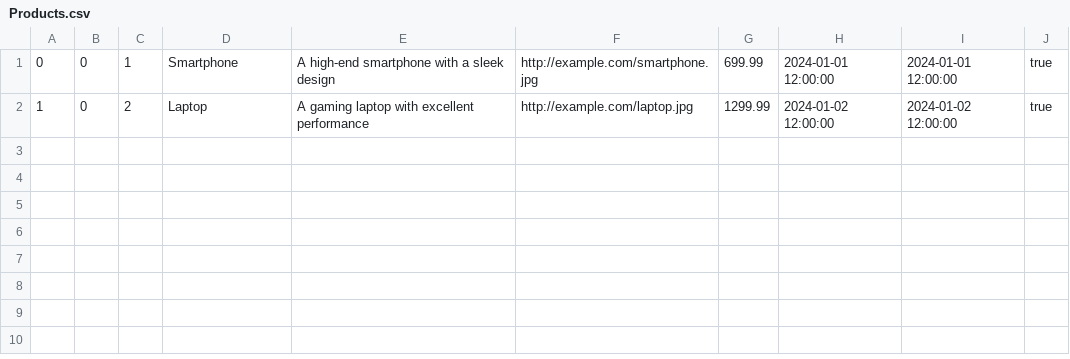
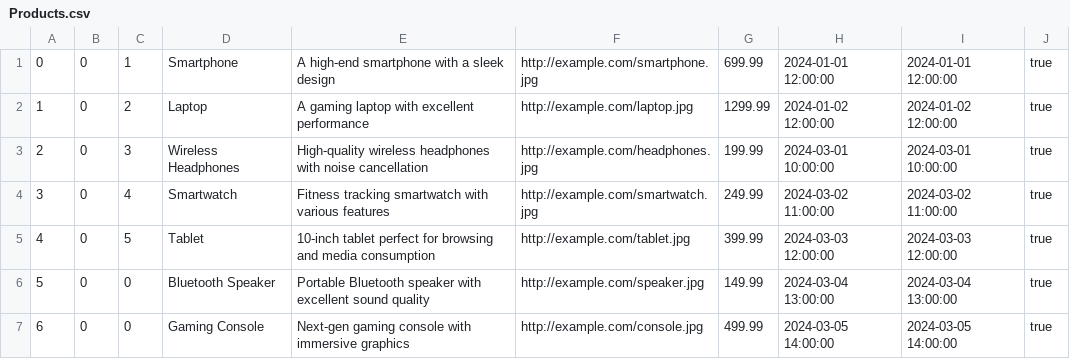
Before and after one commit to WilliamChenn/mini_amazon, a CSV file: db/data/Products.csv, drawn as a sheet.

Commit message:
added products

```diff
--- a/db/data/Products.csv
+++ b/db/data/Products.csv
@@ -2 +2,6 @@
 1,0,2,Laptop,A gaming laptop with excellent performance,http://example.com/laptop.jpg,1299.99,2024-01-02 12:00:00,2024-01-02 12:00:00,true
+2,0,3,Wireless Headphones,High-quality wireless headphones with noise cancellation,http://example.com/headphones.jpg,199.99,2024-03-01 10:00:00,2024-03-01 10:00:00,true
+3,0,4,Smartwatch,Fitness tracking smartwatch with various features,http://example.com/smartwatch.jpg,249.99,2024-03-02 11:00:00,2024-03-02 11:00:00,true
+4,0,5,Tablet,10-inch tablet perfect for browsing and media consumption,http://example.com/tablet.jpg,399.99,2024-03-03 12:00:00,2024-03-03 12:00:00,true
+5,0,0,Bluetooth Speaker,Portable Bluetooth speaker with excellent sound quality,http://example.com/speaker.jpg,149.99,2024-03-04 13:00:00,2024-03-04 13:00:00,true
+6,0,0,Gaming Console,Next-gen gaming console with immersive graphics,http://example.com/console.jpg,499.99,2024-03-05 14:00:00,2024-03-05 14:00:00,true
```
Also changed, not shown: db/data/Users.csv, 2 other files.
